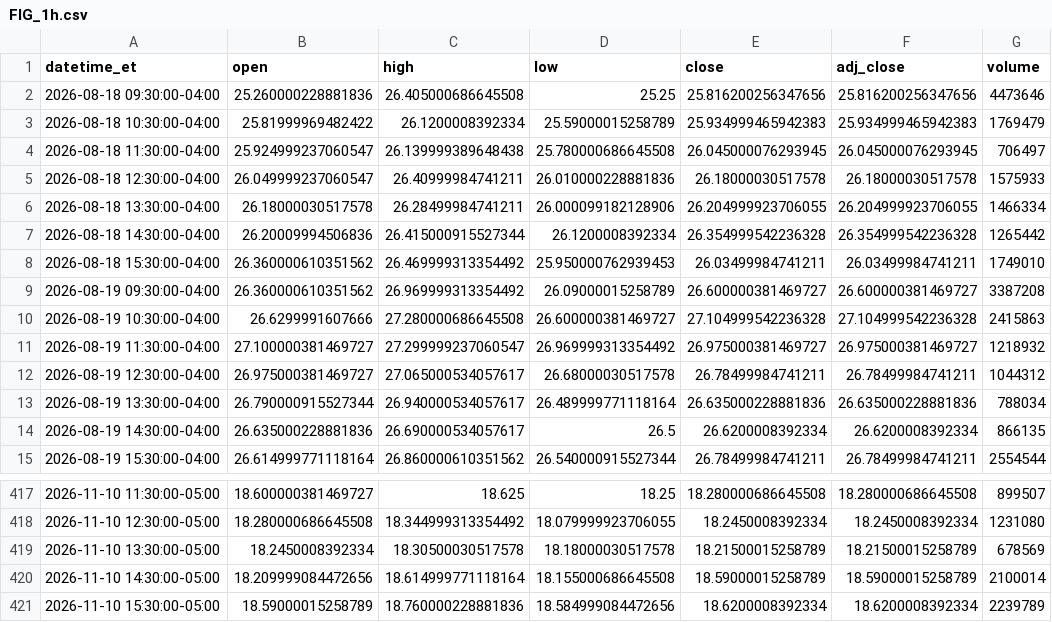
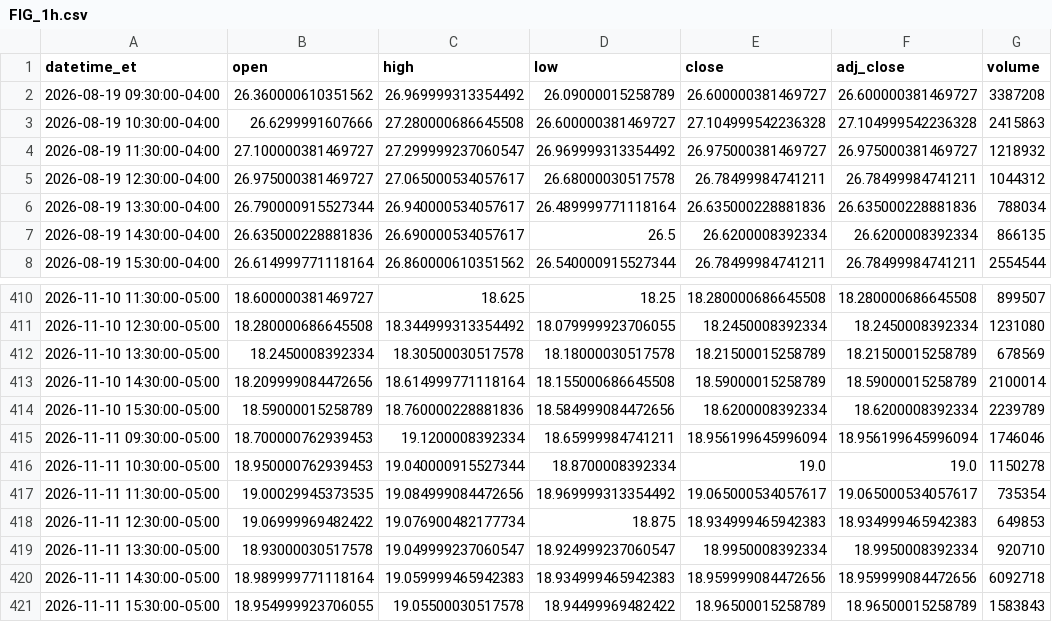
Before and after one commit to shihaosjtu-rgb/daily-stock-scan, a CSV file: data/FIG_1h.csv, drawn as a sheet; only a part is shown, gaps mark what is left out.

```diff
--- a/data/FIG_1h.csv
+++ b/data/FIG_1h.csv
@@ -1,9 +1,2 @@
 datetime_et,open,high,low,close,adj_close,volume
-2026-08-18 09:30:00-04:00,25.260000228881836,26.405000686645508,25.25,25.816200256347656,25.816200256347656,4473646
-2026-08-18 10:30:00-04:00,25.81999969482422,26.1200008392334,25.59000015258789,25.934999465942383,25.934999465942383,1769479
-2026-08-18 11:30:00-04:00,25.924999237060547,26.139999389648438,25.780000686645508,26.045000076293945,26.045000076293945,706497
-2026-08-18 12:30:00-04:00,26.049999237060547,26.40999984741211,26.010000228881836,26.18000030517578,26.18000030517578,1575933
-2026-08-18 13:30:00-04:00,26.18000030517578,26.28499984741211,26.000099182128906,26.204999923706055,26.204999923706055,1466334
-2026-08-18 14:30:00-04:00,26.20009994506836,26.415000915527344,26.1200008392334,26.354999542236328,26.354999542236328,1265442
-2026-08-18 15:30:00-04:00,26.360000610351562,26.469999313354492,25.950000762939453,26.03499984741211,26.03499984741211,1749010
 2026-08-19 09:30:00-04:00,26.360000610351562,26.969999313354492,26.09000015258789,26.600000381469727,26.600000381469727,3387208
@@ -421 +414,8 @@ datetime_et,open,high,low,close,adj_close,volume
 2026-11-10 15:30:00-05:00,18.59000015258789,18.760000228881836,18.584999084472656,18.6200008392334,18.6200008392334,2239789
+2026-11-11 09:30:00-05:00,18.700000762939453,19.1200008392334,18.65999984741211,18.956199645996094,18.956199645996094,1746046
+2026-11-11 10:30:00-05:00,18.950000762939453,19.040000915527344,18.8700008392334,19.0,19.0,1150278
+2026-11-11 11:30:00-05:00,19.00029945373535,19.084999084472656,18.969999313354492,19.065000534057617,19.065000534057617,735354
+2026-11-11 12:30:00-05:00,19.06999969482422,19.076900482177734,18.875,18.934999465942383,18.934999465942383,649853
+2026-11-11 13:30:00-05:00,18.93000030517578,19.049999237060547,18.924999237060547,18.9950008392334,18.9950008392334,920710
+2026-11-11 14:30:00-05:00,18.989999771118164,19.059999465942383,18.934999465942383,18.959999084472656,18.959999084472656,6092718
+2026-11-11 15:30:00-05:00,18.954999923706055,19.05500030517578,18.94499969482422,18.96500015258789,18.96500015258789,1583843
```
Also changed, not shown: data/FIG_1d.csv, data/SNDK_1d.csv, 34 other files.
